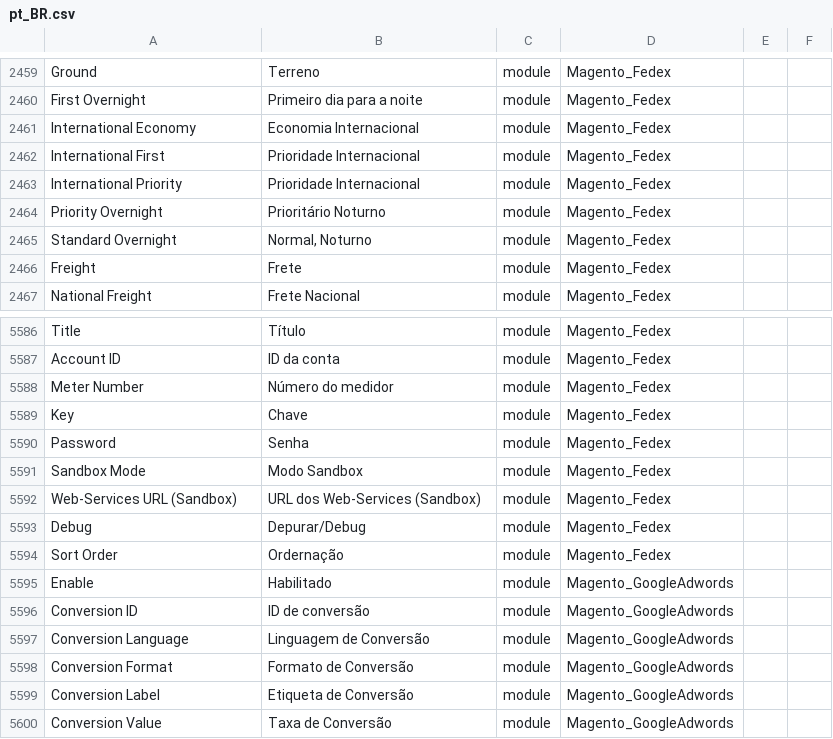
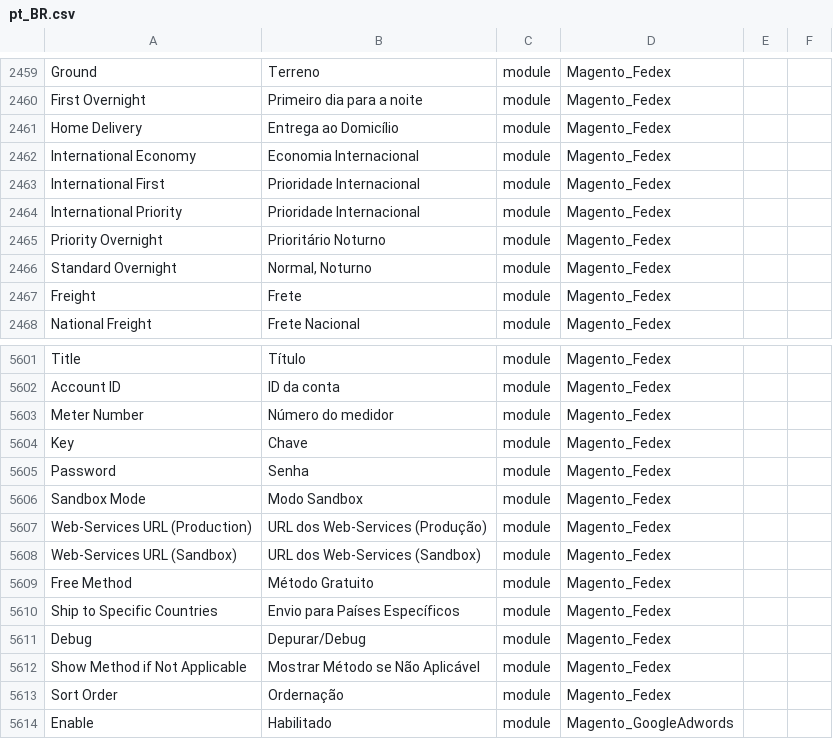
Before and after one commit to webjump/language_pt_br, a CSV file: pt_BR.csv, drawn as a sheet; only a part is shown, gaps mark what is left out; the shorter side is filled out with more unchanged rows; the diff covers the shown part only.

```diff
--- a/pt_BR.csv
+++ b/pt_BR.csv
@@ -2464,2 +2464,3 @@ Ground,Terreno,module,Magento_Fedex
 "First Overnight","Primeiro dia para a noite",module,Magento_Fedex
+"Home Delivery","Entrega ao Domicílio",module,Magento_Fedex
 "International Economy","Economia Internacional",module,Magento_Fedex
@@ -5599,4 +5614,8 @@ Password,Senha,module,Magento_Fedex
 "Sandbox Mode","Modo Sandbox",module,Magento_Fedex
+"Web-Services URL (Production)","URL dos Web-Services (Produção)",module,Magento_Fedex
 "Web-Services URL (Sandbox)","URL dos Web-Services (Sandbox)",module,Magento_Fedex
+"Free Method","Método Gratuito",module,Magento_Fedex
+"Ship to Specific Countries","Envio para Países Específicos",module,Magento_Fedex
 Debug,Depurar/Debug,module,Magento_Fedex
+"Show Method if Not Applicable","Mostrar Método se Não Aplicável",module,Magento_Fedex
 "Sort Order",Ordernação,module,Magento_Fedex
```
Also changed, not shown: 16 added rows elsewhere in this file, 1 other file.
